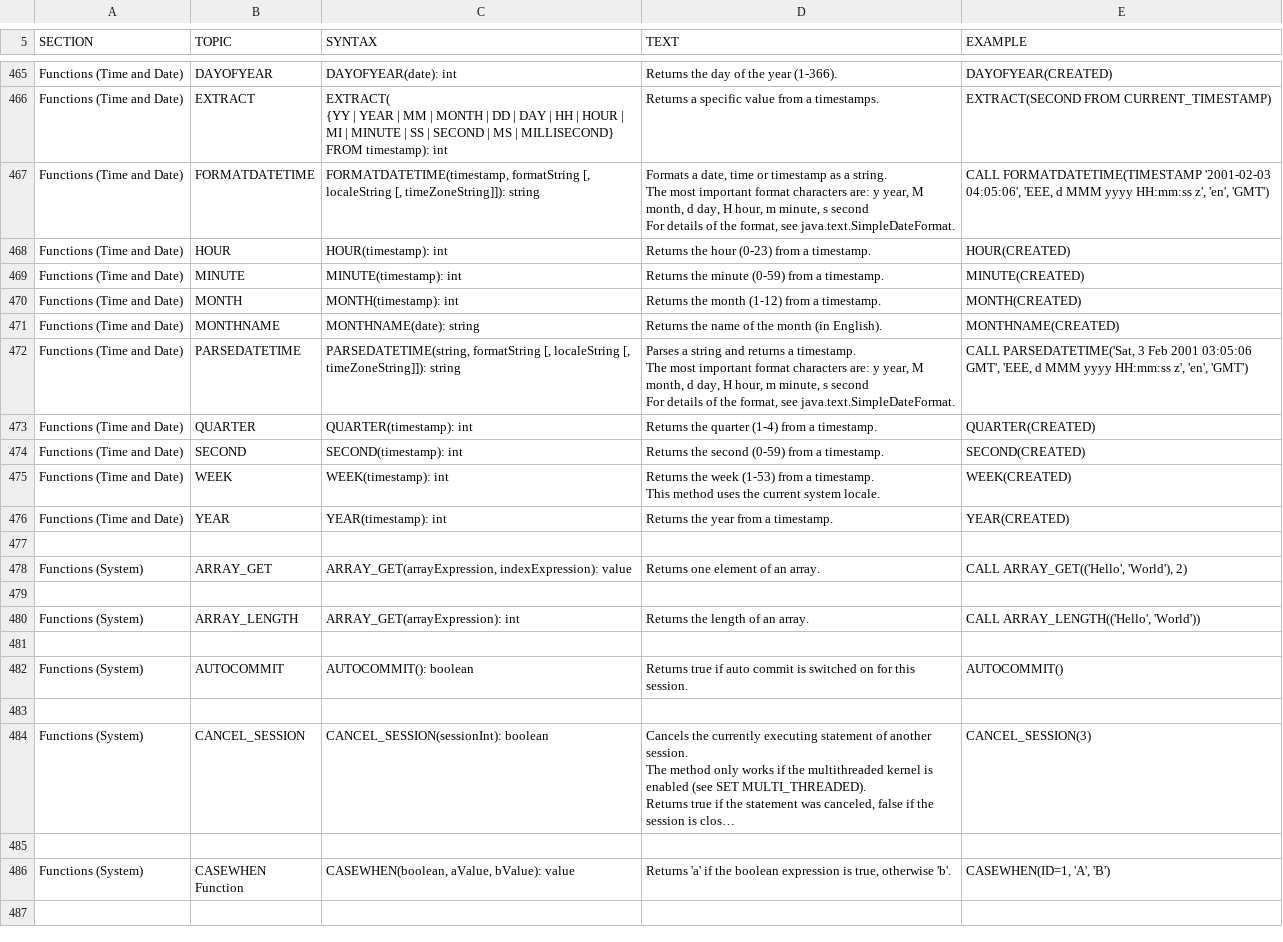
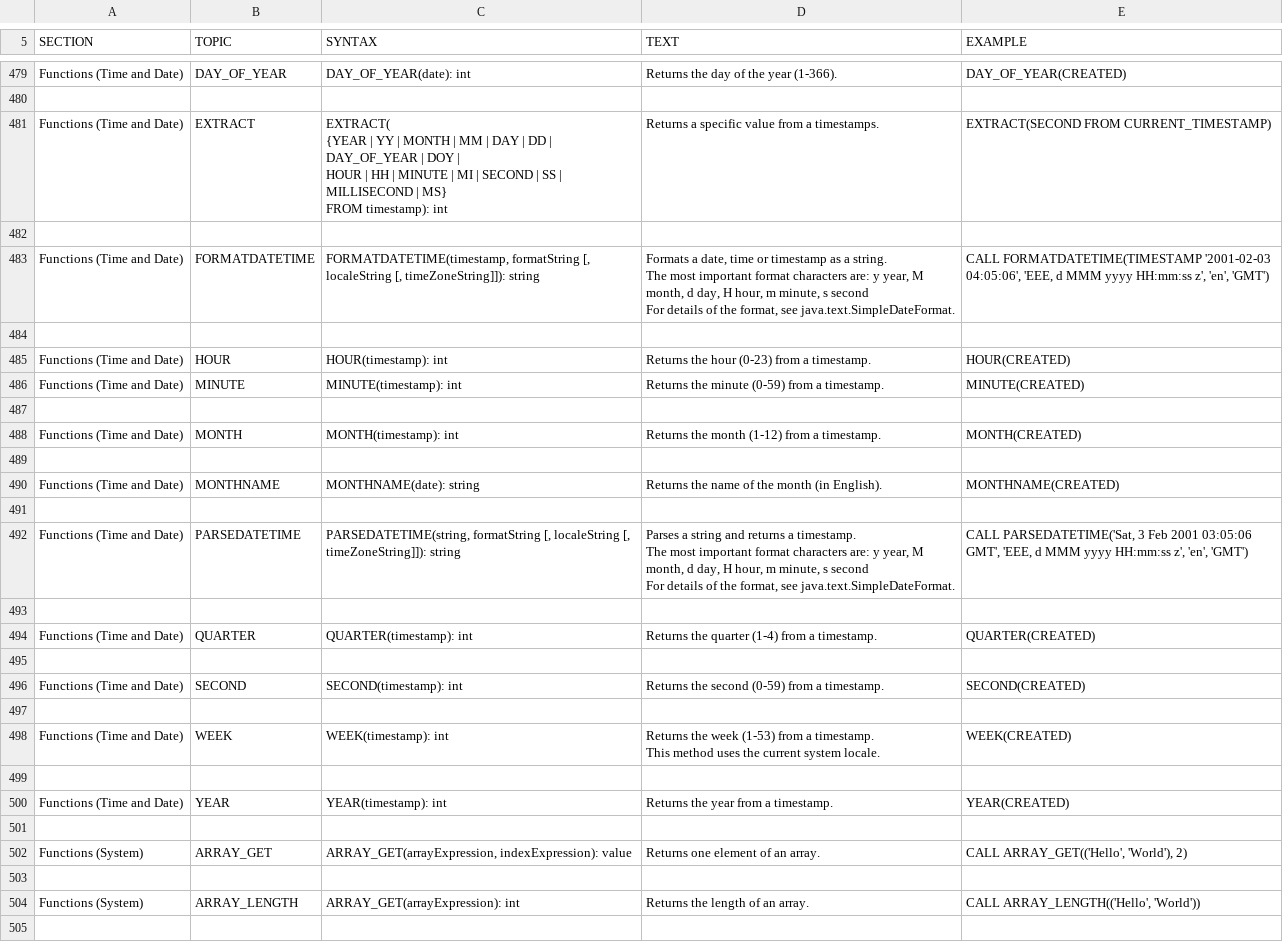
Before and after one commit to svn2github/H2-Mirror, a CSV file: h2/src/main/org/h2/res/help.csv, drawn as a sheet; only a part is shown, gaps mark what is left out; the shorter side is filled out with more unchanged rows; long unchanged cells end in …; addresses are those after the commit; ↵ is a line break in a cell; the diff covers the shown part only; the diff names each change by its address in the sheet, - before the commit and + after, or states it on an @@ line.

```diff
--- a/h2/src/main/org/h2/res/help.csv
+++ b/h2/src/main/org/h2/res/help.csv
-B479 (TOPIC): DAYOFYEAR
+B479 (TOPIC): DAY_OF_YEAR
-C479 (SYNTAX): DAYOFYEAR(date): int
+C479 (SYNTAX): DAY_OF_YEAR(date): int
-E479 (EXAMPLE): DAYOFYEAR(CREATED)
+E479 (EXAMPLE): DAY_OF_YEAR(CREATED)
+row 480: (empty)
-C481 (SYNTAX): EXTRACT( ↵ {YY | YEAR | MM | MONTH | DD | DAY | HH | HOUR | ↵ MI | MINUTE | SS | SECOND | MS | MILLISECOND} ↵ FROM timestamp):…
+C481 (SYNTAX): EXTRACT( ↵ {YEAR | YY | MONTH | MM | DAY | DD | DAY_OF_YEAR | DOY | ↵ HOUR | HH | MINUTE | MI | SECOND | SS | MILLISECOND | MS} ↵ FROM timestamp):…
+row 482: (empty)
+row 484: (empty)
+row 487: (empty)
+row 489: (empty)
+row 491: (empty)
+row 493: (empty)
+row 495: (empty)
+row 497: (empty)
+row 499: (empty)
```
Also changed, not shown: 14 added rows and 8 edited cells elsewhere in this file, 26 other files.
